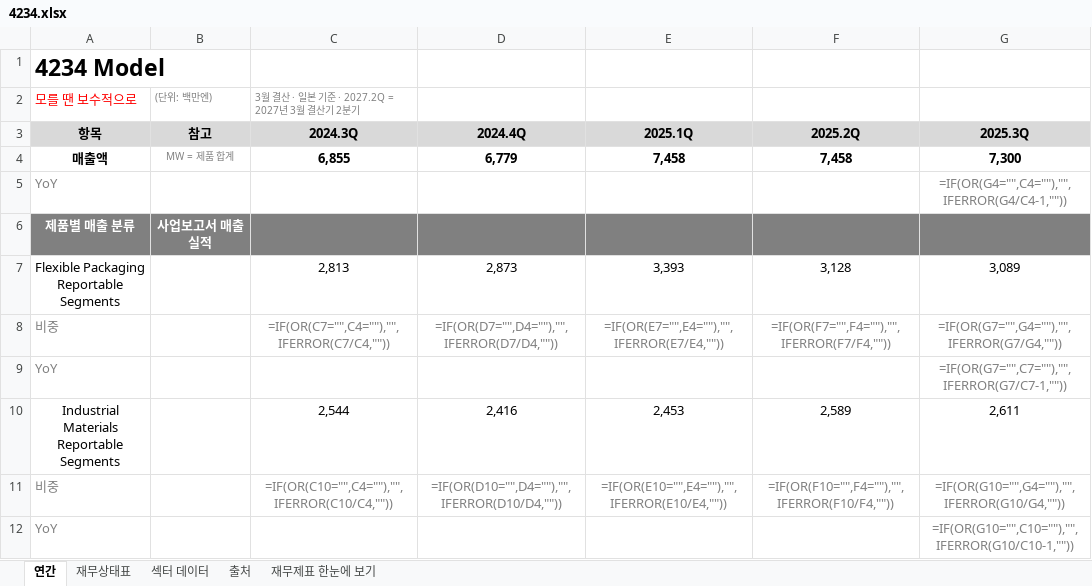
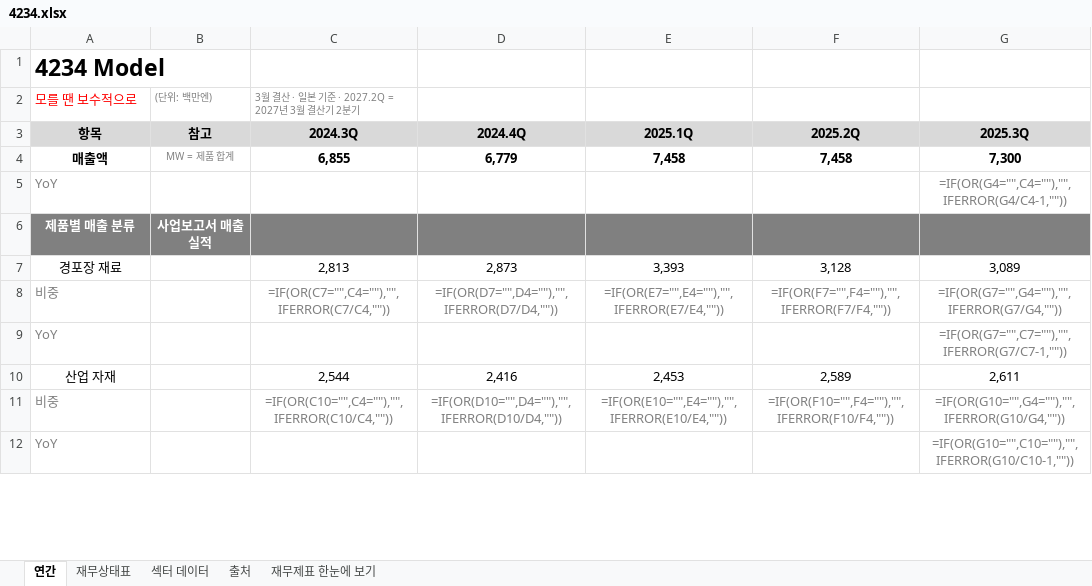
Before and after one commit to minwook1011/earnings-screener, an Excel workbook: docs/data/jp/xlsx/4234.xlsx, sheet 연간, drawn as a sheet; only a part is shown; values as stored, in another font and other column widths than the file's, no borders; formulas without a stored value are shown as written; the diff covers the shown part only; the diff names each change by its address in the sheet, - before the commit and + after, or states it on an @@ line.

```diff
--- a/docs/data/jp/xlsx/4234.xlsx (sheet 연간)
+++ b/docs/data/jp/xlsx/4234.xlsx (sheet 연간)
-A7: Flexible Packaging Reportable Segments
+A7: 경포장 재료
-A10: Industrial Materials Reportable Segments
+A10: 산업 자재
```
Also changed, not shown: 10 edited cells elsewhere in this sheet, sheet 재무상태표, 9 other files.
